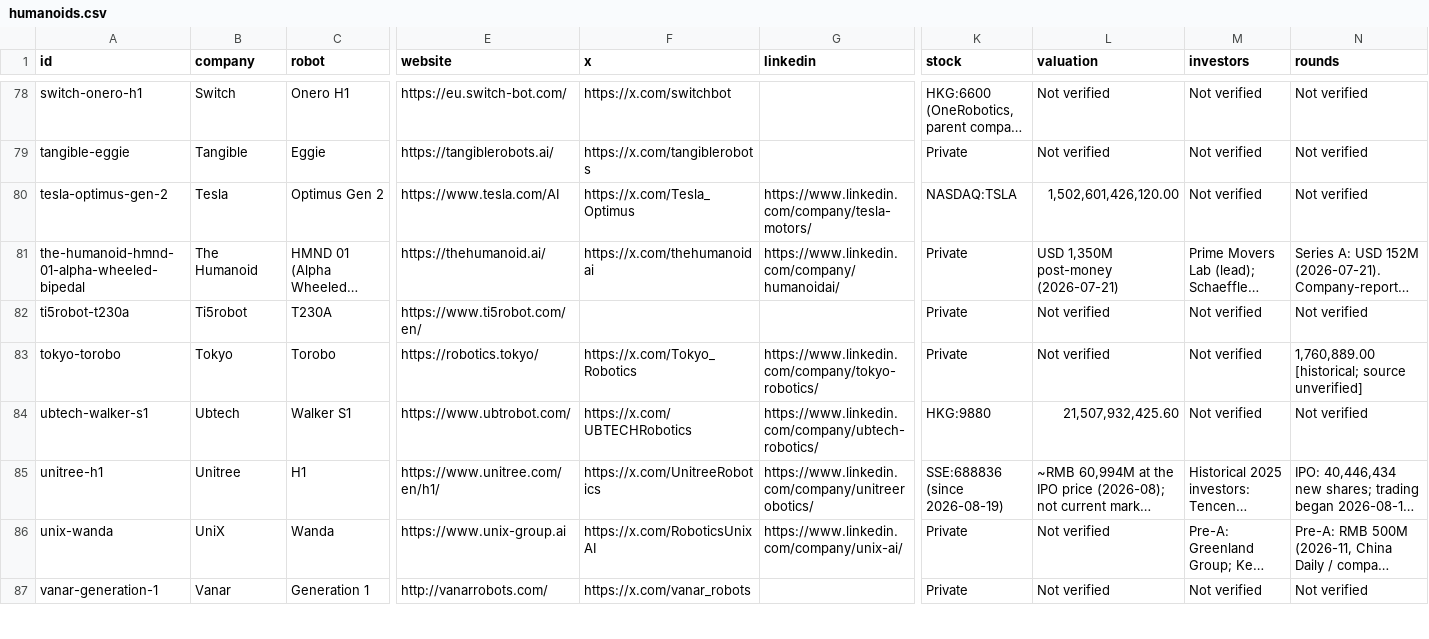
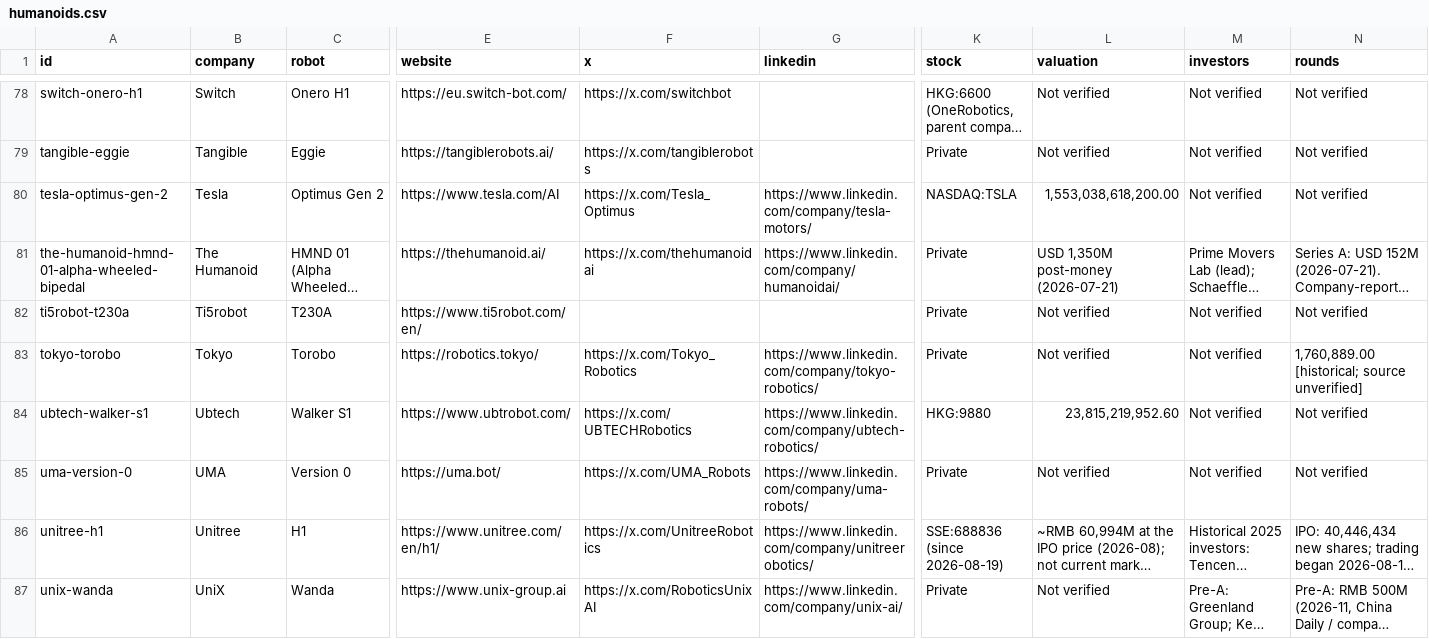
Before and after one commit to integrarobot/integrarobot-robotics-database, a CSV file: data/humanoids.csv, drawn as a sheet; only a part is shown, gaps mark what is left out; the shorter side is filled out with more unchanged rows; long unchanged cells end in …; rows hold the shown columns only; the diff covers the shown part only; the diff names each change by its address in the sheet, - before the commit and + after, or states it on an @@ line.

```diff
--- a/data/humanoids.csv
+++ b/data/humanoids.csv
-L80 (valuation): 1,502,601,426,120.00
+L80 (valuation): 1,553,038,618,200.00
-L84 (valuation): 21,507,932,425.60
+L84 (valuation): 23,815,219,952.60
+row 85: uma-version-0 | UMA | Version 0 | https://uma.bot/ | https://x.com/UMA_Robots | https://www.linkedin.com/company/uma-robots/ | Private | Not verified | Not verified | Not verified
```
Also changed, not shown: 1 added row and 7 edited cells elsewhere in this file, 7 other files.
